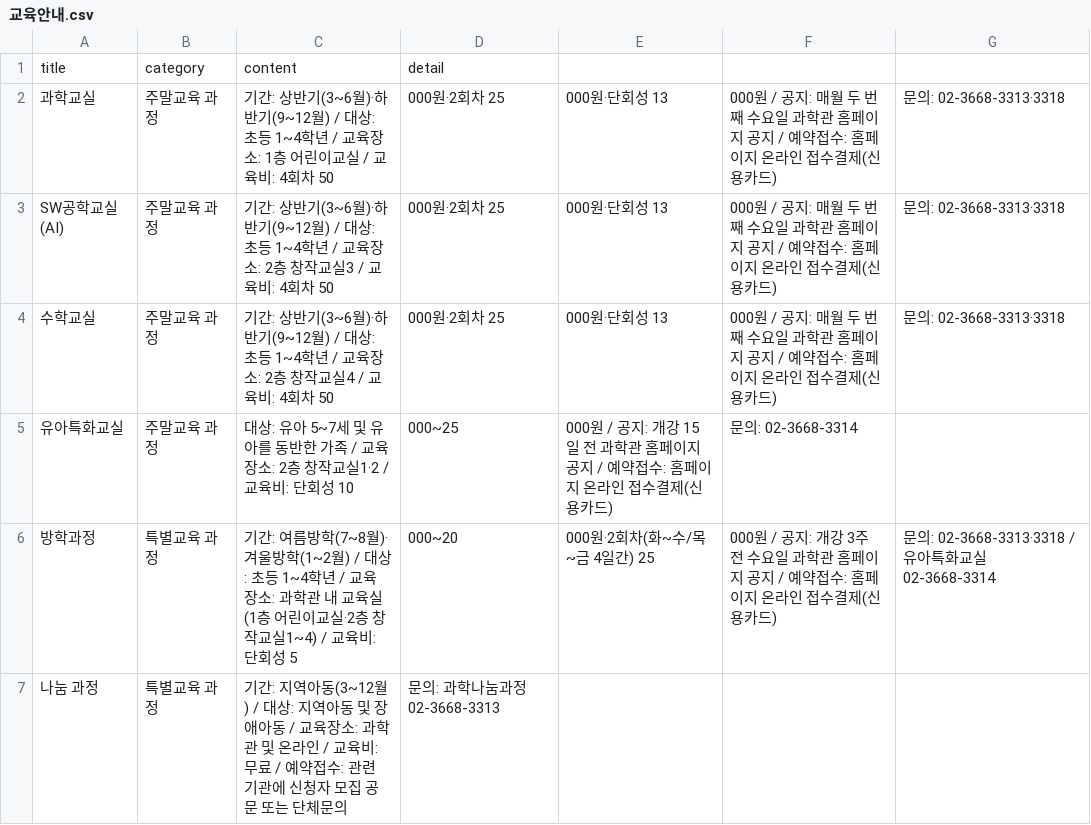
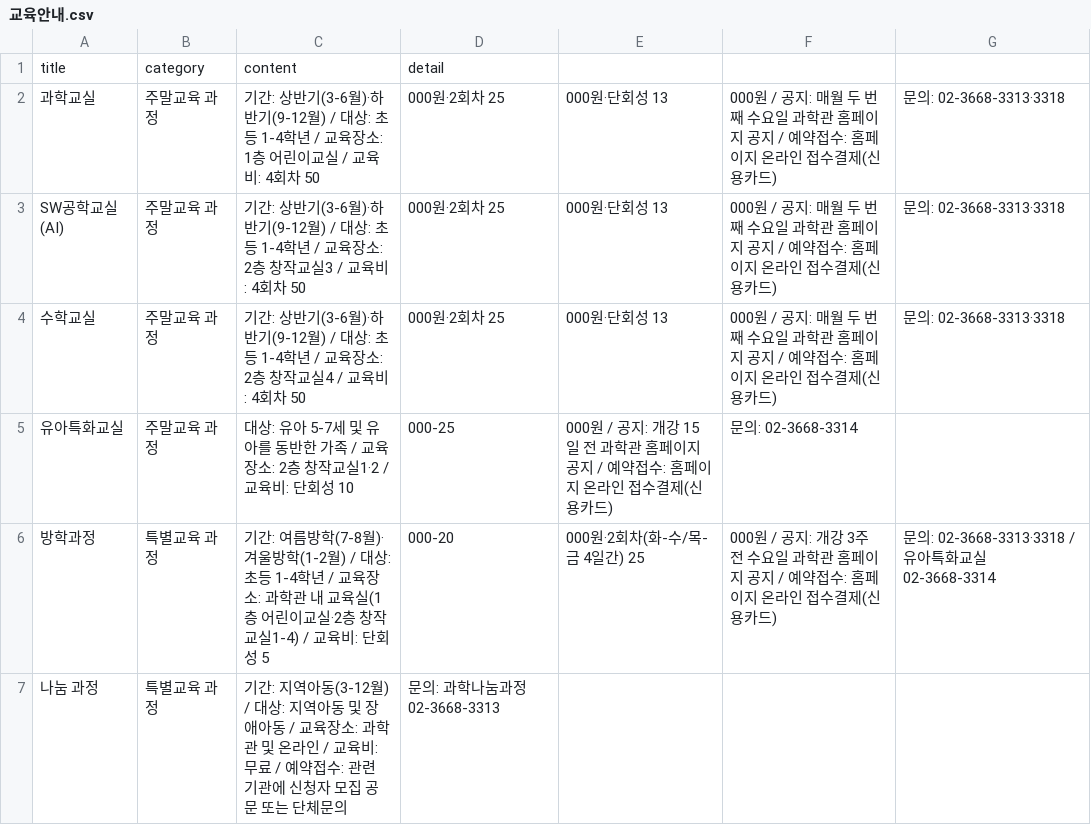
Before and after one commit to yeeun-kim-khu/NCSC-AI-Guide-Mobile, a CSV file: data/교육안내.csv, drawn as a sheet.

```diff
--- a/data/교육안내.csv
+++ b/data/교육안내.csv
@@ -1,7 +1,7 @@
 title,category,content,detail
-과학교실,주말교육 과정,기간: 상반기(3~6월)·하반기(9~12월) / 대상: 초등 1~4학년 / 교육장소: 1층 어린이교실 / 교육비: 4회차 50,000원·2회차 25,000원·단회성 13,000원 / 공지: 매월 두 번째 수요일 과학관 홈페이지 공지 / 예약접수: 홈페이지 온라인 접수결제(신용카드),문의: 02-3668-3313·3318
-SW공학교실(AI),주말교육 과정,기간: 상반기(3~6월)·하반기(9~12월) / 대상: 초등 1~4학년 / 교육장소: 2층 창작교실3 / 교육비: 4회차 50,000원·2회차 25,000원·단회성 13,000원 / 공지: 매월 두 번째 수요일 과학관 홈페이지 공지 / 예약접수: 홈페이지 온라인 접수결제(신용카드),문의: 02-3668-3313·3318
-수학교실,주말교육 과정,기간: 상반기(3~6월)·하반기(9~12월) / 대상: 초등 1~4학년 / 교육장소: 2층 창작교실4 / 교육비: 4회차 50,000원·2회차 25,000원·단회성 13,000원 / 공지: 매월 두 번째 수요일 과학관 홈페이지 공지 / 예약접수: 홈페이지 온라인 접수결제(신용카드),문의: 02-3668-3313·3318
-유아특화교실,주말교육 과정,대상: 유아 5~7세 및 유아를 동반한 가족 / 교육장소: 2층 창작교실1·2 / 교육비: 단회성 10,000~25,000원 / 공지: 개강 15일 전 과학관 홈페이지 공지 / 예약접수: 홈페이지 온라인 접수결제(신용카드),문의: 02-3668-3314
-방학과정,특별교육 과정,기간: 여름방학(7~8월)·겨울방학(1~2월) / 대상: 초등 1~4학년 / 교육장소: 과학관 내 교육실(1층 어린이교실·2층 창작교실1~4) / 교육비: 단회성 5,000~20,000원·2회차(화~수/목~금 4일간) 25,000원 / 공지: 개강 3주 전 수요일 과학관 홈페이지 공지 / 예약접수: 홈페이지 온라인 접수결제(신용카드),문의: 02-3668-3313·3318 / 유아특화교실 02-3668-3314
-나눔 과정,특별교육 과정,기간: 지역아동(3~12월) / 대상: 지역아동 및 장애아동 / 교육장소: 과학관 및 온라인 / 교육비: 무료 / 예약접수: 관련 기관에 신청자 모집 공문 또는 단체문의,문의: 과학나눔과정 02-3668-3313
+과학교실,주말교육 과정,기간: 상반기(3-6월)·하반기(9-12월) / 대상: 초등 1-4학년 / 교육장소: 1층 어린이교실 / 교육비: 4회차 50,000원·2회차 25,000원·단회성 13,000원 / 공지: 매월 두 번째 수요일 과학관 홈페이지 공지 / 예약접수: 홈페이지 온라인 접수결제(신용카드),문의: 02-3668-3313·3318
+SW공학교실(AI),주말교육 과정,기간: 상반기(3-6월)·하반기(9-12월) / 대상: 초등 1-4학년 / 교육장소: 2층 창작교실3 / 교육비: 4회차 50,000원·2회차 25,000원·단회성 13,000원 / 공지: 매월 두 번째 수요일 과학관 홈페이지 공지 / 예약접수: 홈페이지 온라인 접수결제(신용카드),문의: 02-3668-3313·3318
+수학교실,주말교육 과정,기간: 상반기(3-6월)·하반기(9-12월) / 대상: 초등 1-4학년 / 교육장소: 2층 창작교실4 / 교육비: 4회차 50,000원·2회차 25,000원·단회성 13,000원 / 공지: 매월 두 번째 수요일 과학관 홈페이지 공지 / 예약접수: 홈페이지 온라인 접수결제(신용카드),문의: 02-3668-3313·3318
+유아특화교실,주말교육 과정,대상: 유아 5-7세 및 유아를 동반한 가족 / 교육장소: 2층 창작교실1·2 / 교육비: 단회성 10,000-25,000원 / 공지: 개강 15일 전 과학관 홈페이지 공지 / 예약접수: 홈페이지 온라인 접수결제(신용카드),문의: 02-3668-3314
+방학과정,특별교육 과정,기간: 여름방학(7-8월)·겨울방학(1-2월) / 대상: 초등 1-4학년 / 교육장소: 과학관 내 교육실(1층 어린이교실·2층 창작교실1-4) / 교육비: 단회성 5,000-20,000원·2회차(화-수/목-금 4일간) 25,000원 / 공지: 개강 3주 전 수요일 과학관 홈페이지 공지 / 예약접수: 홈페이지 온라인 접수결제(신용카드),문의: 02-3668-3313·3318 / 유아특화교실 02-3668-3314
+나눔 과정,특별교육 과정,기간: 지역아동(3-12월) / 대상: 지역아동 및 장애아동 / 교육장소: 과학관 및 온라인 / 교육비: 무료 / 예약접수: 관련 기관에 신청자 모집 공문 또는 단체문의,문의: 과학나눔과정 02-3668-3313
```
Also changed, not shown: data/교육프로그램.csv, 2 other files.
